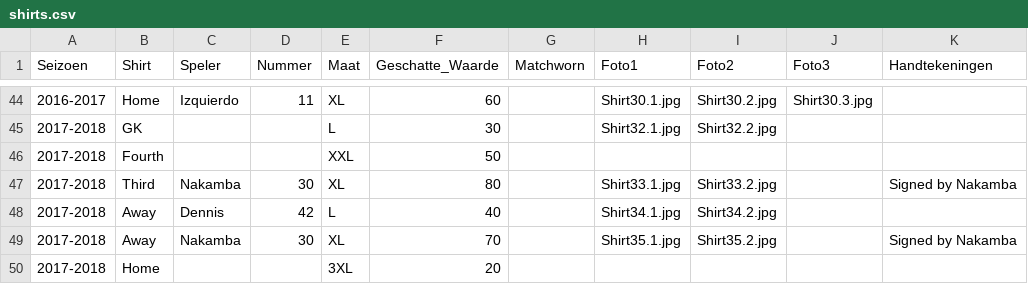
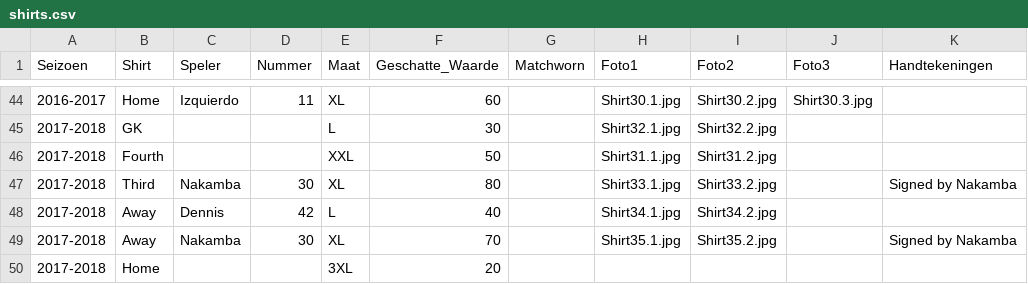
Before and after one commit to MatteoDeMoor/MatteoDeMoor.github.io, a CSV file: csv/shirts.csv, drawn as a sheet; only a part is shown, gaps mark what is left out.

```diff
--- a/csv/shirts.csv
+++ b/csv/shirts.csv
@@ -45,3 +45,3 @@ Seizoen,Shirt,Speler,Nummer,Maat,Geschatte_Waarde,Matchworn,Foto1,Foto2,Foto3,Ha
 2017-2018,GK,,,L,30,,Shirt32.1.jpg,Shirt32.2.jpg,,""
-2017-2018,Fourth,,,XXL,50,,,,,""
+2017-2018,Fourth,,,XXL,50,,Shirt31.1.jpg,Shirt31.2.jpg,,""
 2017-2018,Third,Nakamba,30,XL,80,,Shirt33.1.jpg,Shirt33.2.jpg,,"Signed by Nakamba"
```
Also changed, not shown: 27 other files.
